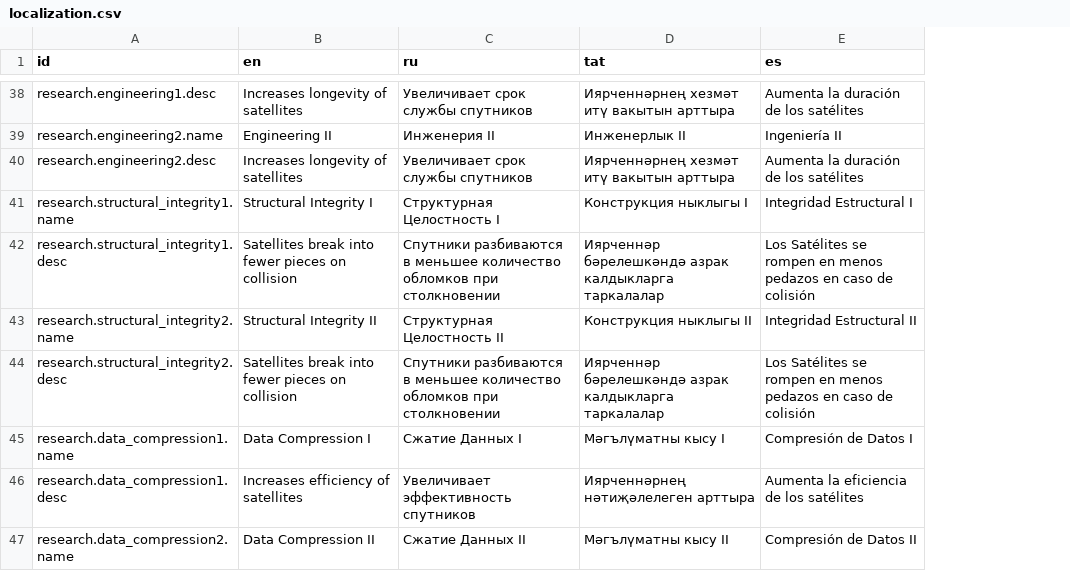
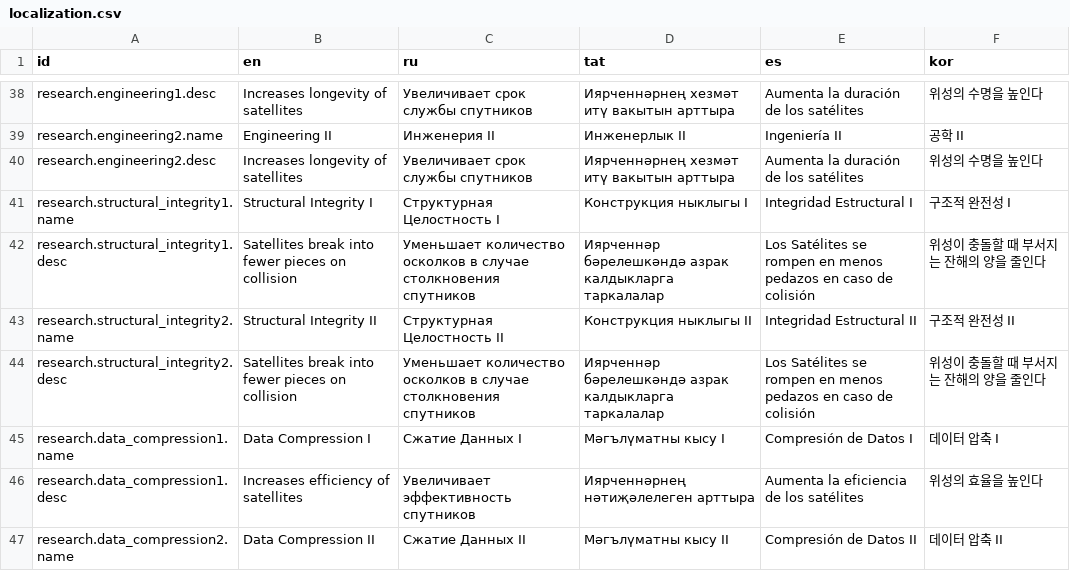
Before and after one commit to Nertsal/space-age, a CSV file: assets/localization.csv, drawn as a sheet; only a part is shown, gaps mark what is left out; the diff covers the shown part only; the diff names each change by its address in the sheet, - before the commit and + after, or states it on an @@ line.

```diff
--- a/assets/localization.csv
+++ b/assets/localization.csv
+column F (kor), rows 38-47: 위성의 수명을 높인다 | 공학 II | 위성의 수명을 높인다 | 구조적 완전성 I | 위성이 충돌할 때 부서지는 잔해의 양을 줄인다 | 구조적 완전성 II | 위성이 충돌할 때 부서지는 잔해의 양을 줄인다 | 데이터 압축 I | 위성의 효율을 높인다 | 데이터 압축 II
-C42 (ru): Спутники разбиваются в меньшее количество обломков при столкновении
+C42 (ru): Уменьшает количество осколков в случае столкновения спутников
-C44 (ru): Спутники разбиваются в меньшее количество обломков при столкновении
+C44 (ru): Уменьшает количество осколков в случае столкновения спутников
```
Also changed, not shown: 8 edited cells elsewhere in this file, 1 other file.
